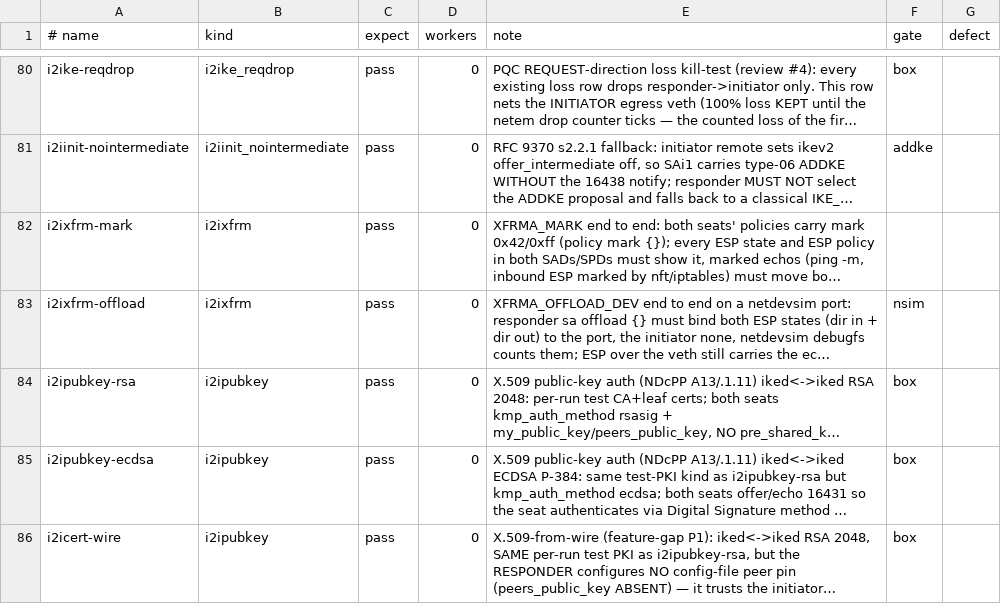
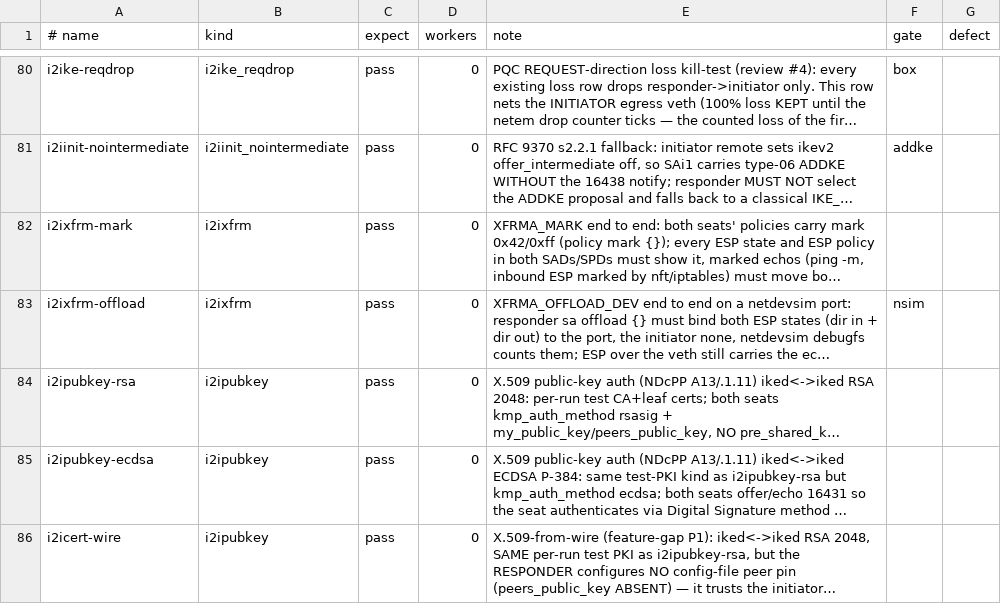
Before and after one commit to derekm/racoon2, a TSV file: samples/linux-matrix/cases.tsv, drawn as a sheet; only a part is shown, gaps mark what is left out; long unchanged cells end in …; the diff covers the shown part only; the diff names each change by its address in the sheet, - before the commit and + after, or states it on an @@ line.

```diff
--- a/samples/linux-matrix/cases.tsv
+++ b/samples/linux-matrix/cases.tsv
-F84:F86 (gate): box
+F84:F86 (gate): (empty)
```
Also changed, not shown: 10 edited cells elsewhere in this file, 1 other file.
